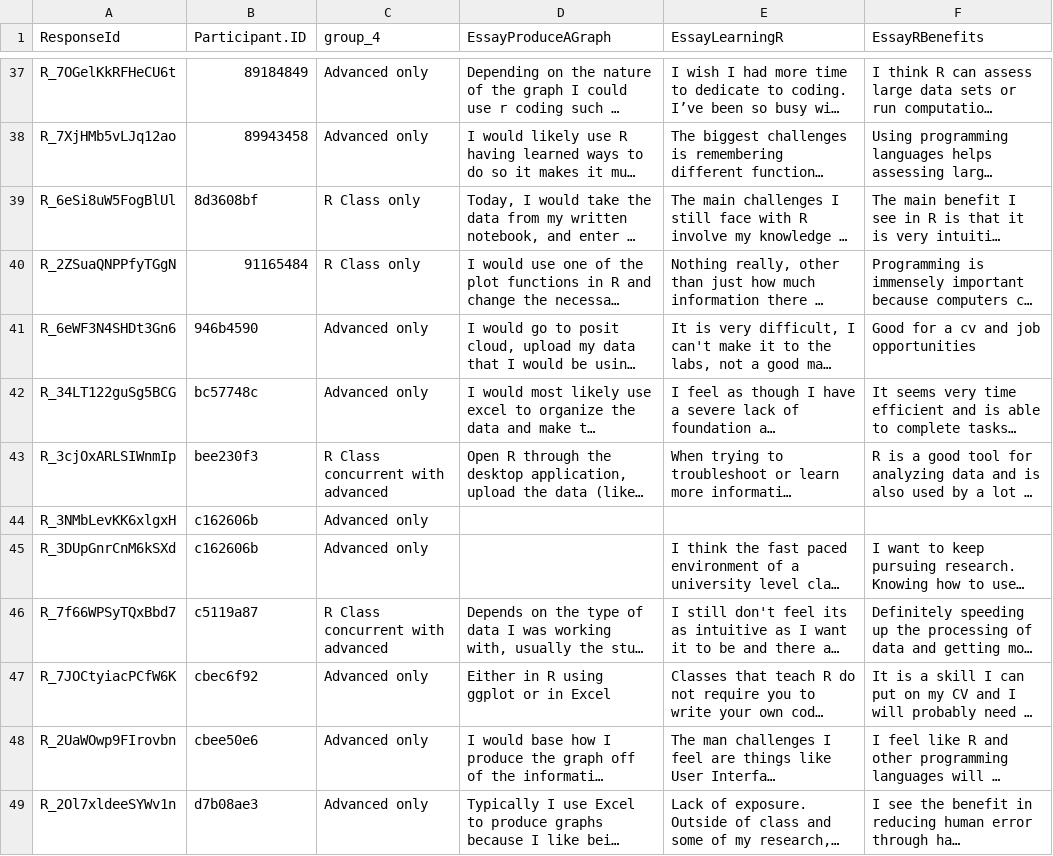
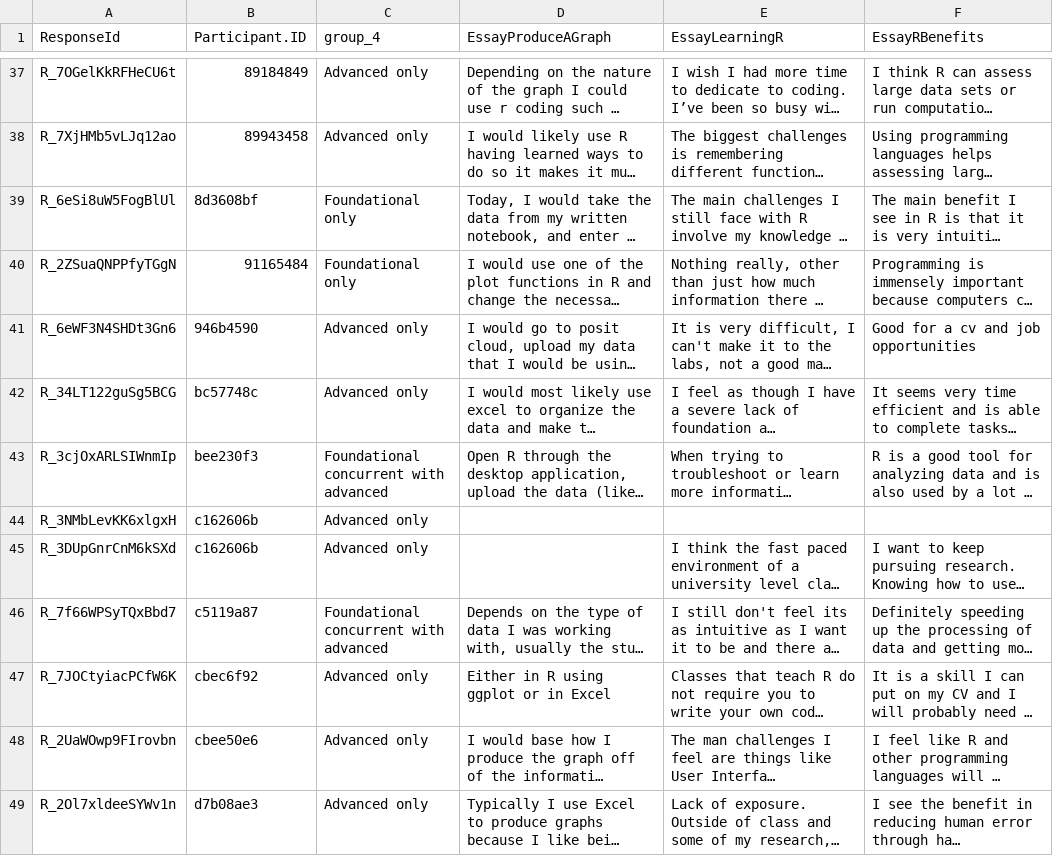
Before and after one commit to morganmanning/computational-skills-pedagogy, a CSV file: Data/essay_questions.csv, drawn as a sheet; only a part is shown, gaps mark what is left out; long unchanged cells end in …; the diff covers the shown part only; the diff names each change by its address in the sheet, - before the commit and + after, or states it on an @@ line.

```diff
--- a/Data/essay_questions.csv
+++ b/Data/essay_questions.csv
-C39:C40 (group_4): R Class only
+C39:C40 (group_4): Foundational only
-C43 (group_4): R Class concurrent with advanced
+C43 (group_4): Foundational concurrent with advanced
-C46 (group_4): R Class concurrent with advanced
+C46 (group_4): Foundational concurrent with advanced
```
Also changed, not shown: 24 edited cells elsewhere in this file, Data/formatted_survey.csv, Data/formatted_survey_long.csv, 54 other files.
